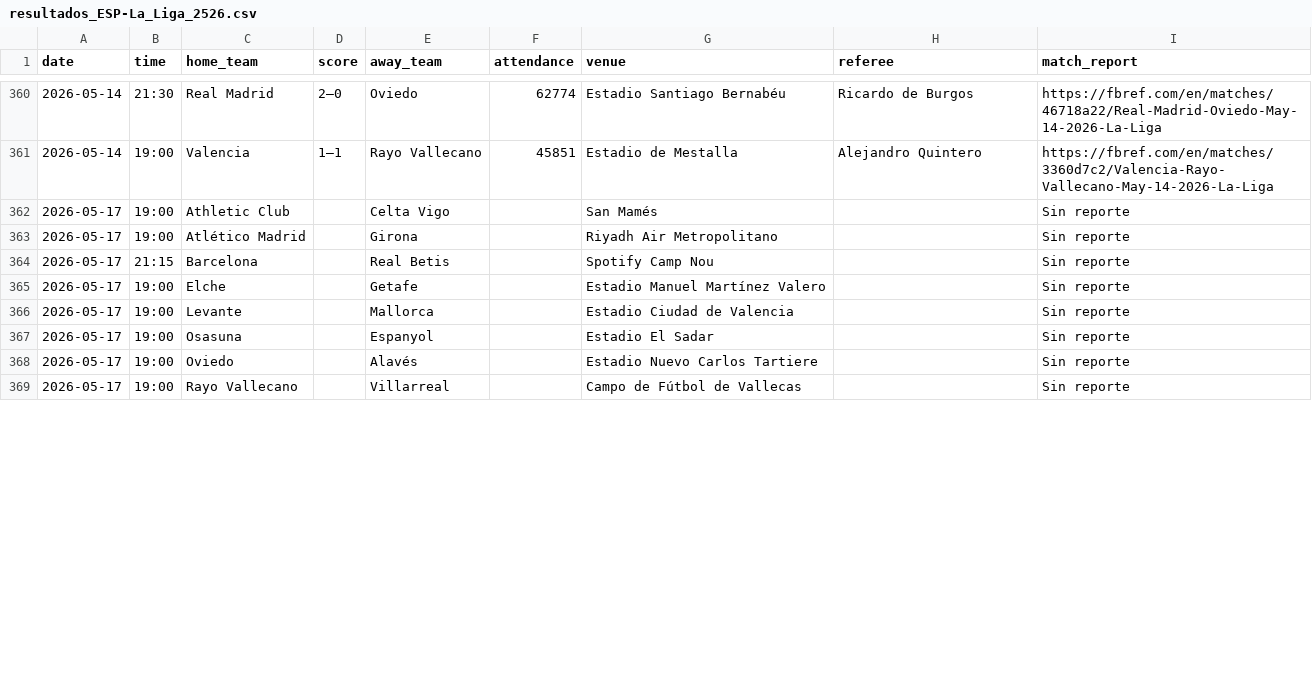
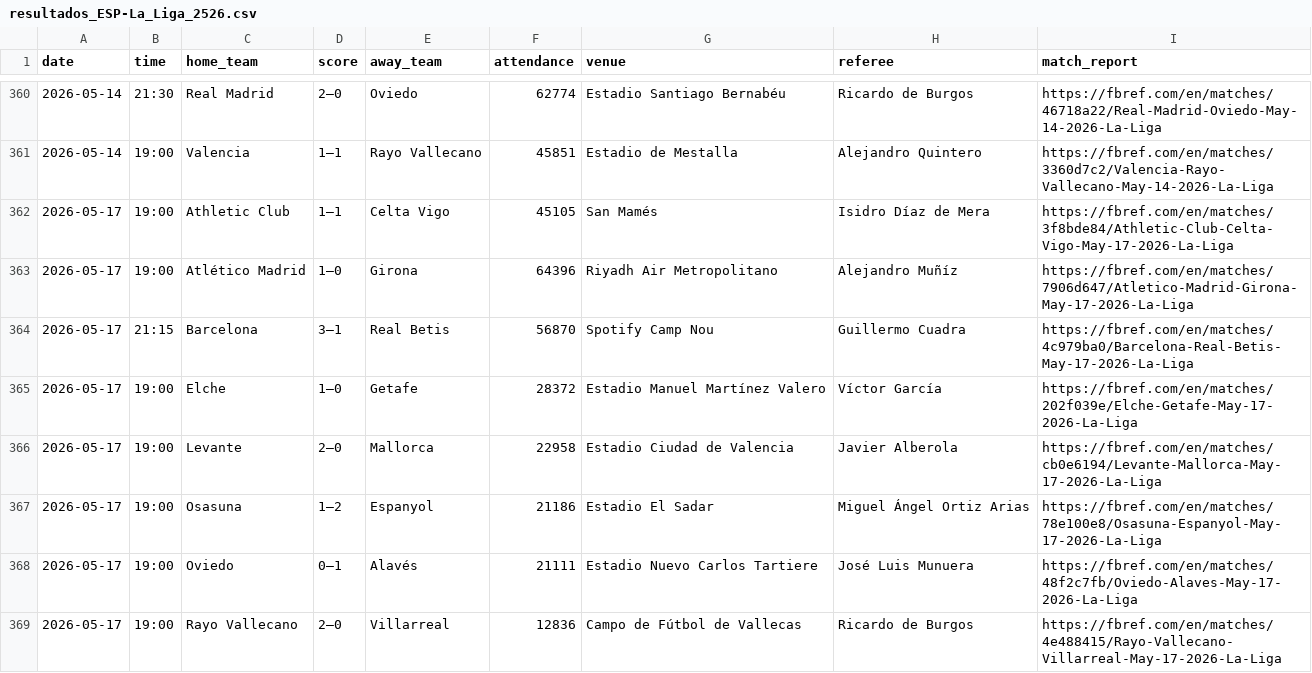
Before and after one commit to Sergio0032/Los-quesos, a CSV file: datos_resultados/resultados_ESP-La_Liga_2526.csv, drawn as a sheet; only a part is shown, gaps mark what is left out; the diff covers the shown part only.

```diff
--- a/datos_resultados/resultados_ESP-La_Liga_2526.csv
+++ b/datos_resultados/resultados_ESP-La_Liga_2526.csv
@@ -361,9 +361,9 @@
 2026-05-14,19:00,Valencia,1–1,Rayo Vallecano,45851,Estadio de Mestalla,Alejandro Quintero,https://fbref.com/en/matches/3360d7c2/Valencia-Rayo-Vallecano-May-14-2026-La-Liga
-2026-05-17,19:00,Athletic Club,,Celta Vigo,,San Mamés,,Sin reporte
-2026-05-17,19:00,Atlético Madrid,,Girona,,Riyadh Air Metropolitano,,Sin reporte
-2026-05-17,21:15,Barcelona,,Real Betis,,Spotify Camp Nou,,Sin reporte
-2026-05-17,19:00,Elche,,Getafe,,Estadio Manuel Martínez Valero,,Sin reporte
-2026-05-17,19:00,Levante,,Mallorca,,Estadio Ciudad de Valencia,,Sin reporte
-2026-05-17,19:00,Osasuna,,Espanyol,,Estadio El Sadar,,Sin reporte
-2026-05-17,19:00,Oviedo,,Alavés,,Estadio Nuevo Carlos Tartiere,,Sin reporte
-2026-05-17,19:00,Rayo Vallecano,,Villarreal,,Campo de Fútbol de Vallecas,,Sin reporte
+2026-05-17,19:00,Athletic Club,1–1,Celta Vigo,45105,San Mamés,Isidro Díaz de Mera,https://fbref.com/en/matches/3f8bde84/Athletic-Club-Celta-Vigo-May-17-2026-La-Liga
+2026-05-17,19:00,Atlético Madrid,1–0,Girona,64396,Riyadh Air Metropolitano,Alejandro Muñíz,https://fbref.com/en/matches/7906d647/Atletico-Madrid-Girona-May-17-2026-La-Liga
+2026-05-17,21:15,Barcelona,3–1,Real Betis,56870,Spotify Camp Nou,Guillermo Cuadra,https://fbref.com/en/matches/4c979ba0/Barcelona-Real-Betis-May-17-2026-La-Liga
+2026-05-17,19:00,Elche,1–0,Getafe,28372,Estadio Manuel Martínez Valero,Víctor García,https://fbref.com/en/matches/202f039e/Elche-Getafe-May-17-2026-La-Liga
+2026-05-17,19:00,Levante,2–0,Mallorca,22958,Estadio Ciudad de Valencia,Javier Alberola,https://fbref.com/en/matches/cb0e6194/Levante-Mallorca-May-17-2026-La-Liga
+2026-05-17,19:00,Osasuna,1–2,Espanyol,21186,Estadio El Sadar,Miguel Ángel Ortiz Arias,https://fbref.com/en/matches/78e100e8/Osasuna-Espanyol-May-17-2026-La-Liga
+2026-05-17,19:00,Oviedo,0–1,Alavés,21111,Estadio Nuevo Carlos Tartiere,José Luis Munuera,https://fbref.com/en/matches/48f2c7fb/Oviedo-Alaves-May-17-2026-La-Liga
+2026-05-17,19:00,Rayo Vallecano,2–0,Villarreal,12836,Campo de Fútbol de Vallecas,Ricardo de Burgos,https://fbref.com/en/matches/4e488415/Rayo-Vallecano-Villarreal-May-17-2026-La-Liga
```
Also changed, not shown: 8 edited cells elsewhere in this file, datos_resultados/resultados_ENG-Premier_League_2526.csv, datos_resultados/resultados_FRA-Ligue_1_2526.csv, 2 other files.
